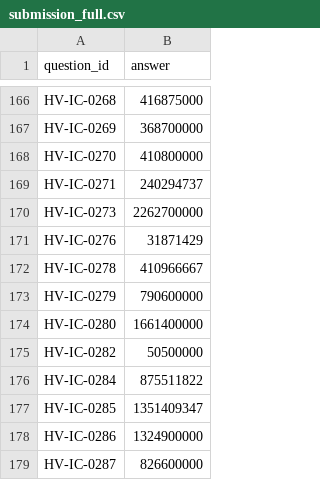
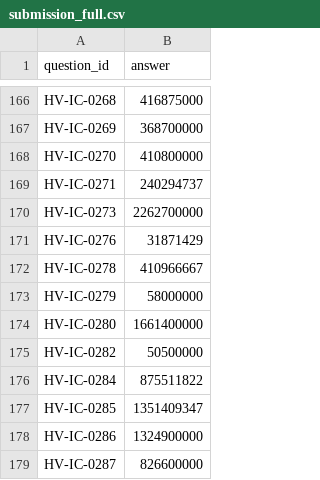
Before and after one commit to thedamod/appcair-jaw, a CSV file: submission_full.csv, drawn as a sheet; only a part is shown, gaps mark what is left out.

Commit message:
Handle all multi-year comparison questions

```diff
--- a/submission_full.csv
+++ b/submission_full.csv
@@ -172,3 +172,3 @@ HV-IC-0276,31871429
 HV-IC-0278,410966667
-HV-IC-0279,790600000
+HV-IC-0279,58000000
 HV-IC-0280,1661400000
```
Also changed, not shown: 1 other file.
